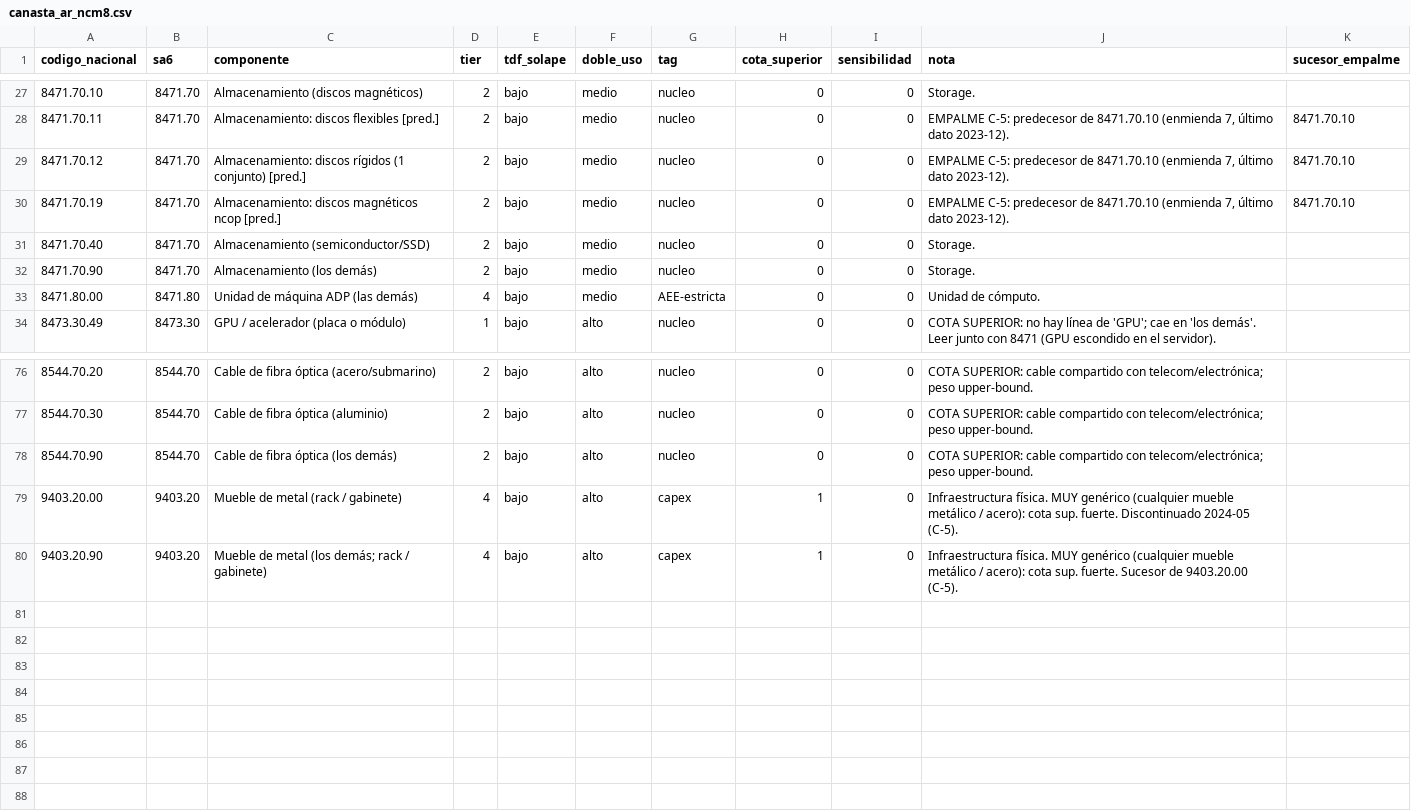
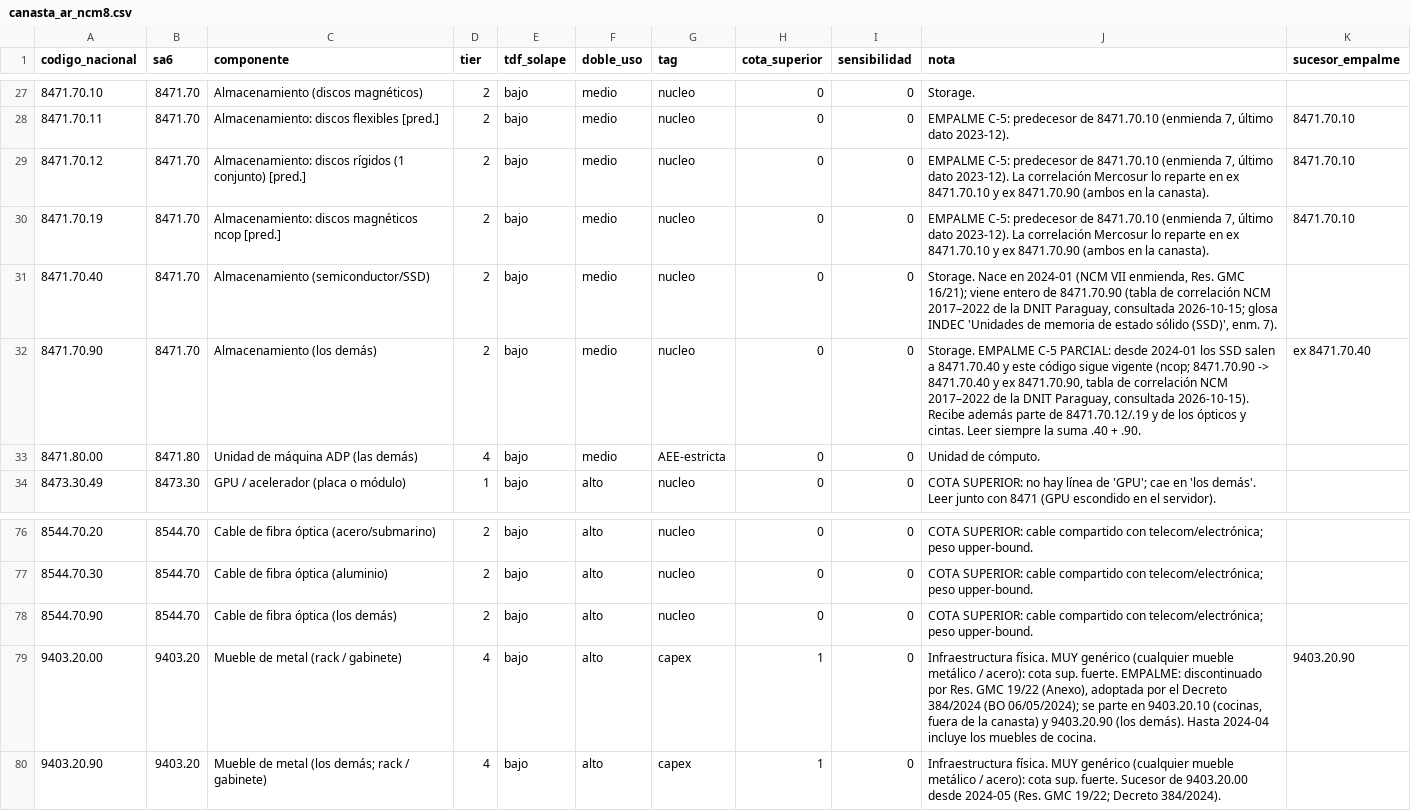
Before and after one commit to gbreard/cirtecal-dc-kit, a CSV file: config/canasta_ar_ncm8.csv, drawn as a sheet; only a part is shown, gaps mark what is left out.

```diff
--- a/config/canasta_ar_ncm8.csv
+++ b/config/canasta_ar_ncm8.csv
@@ -28,6 +28,6 @@ codigo_nacional,sa6,componente,tier,tdf_solape,doble_uso,tag,cota_superior,sensi
 8471.70.11,8471.70,Almacenamiento: discos flexibles [pred.],2,bajo,medio,nucleo,0,0,"EMPALME C-5: predecesor de 8471.70.10 (enmienda 7, último dato 2023-12).",8471.70.10
-8471.70.12,8471.70,Almacenamiento: discos rígidos (1 conjunto) [pred.],2,bajo,medio,nucleo,0,0,"EMPALME C-5: predecesor de 8471.70.10 (enmienda 7, último dato 2023-12).",8471.70.10
-8471.70.19,8471.70,Almacenamiento: discos magnéticos ncop [pred.],2,bajo,medio,nucleo,0,0,"EMPALME C-5: predecesor de 8471.70.10 (enmienda 7, último dato 2023-12).",8471.70.10
-8471.70.40,8471.70,Almacenamiento (semiconductor/SSD),2,bajo,medio,nucleo,0,0,Storage.,
-8471.70.90,8471.70,Almacenamiento (los demás),2,bajo,medio,nucleo,0,0,Storage.,
+8471.70.12,8471.70,Almacenamiento: discos rígidos (1 conjunto) [pred.],2,bajo,medio,nucleo,0,0,"EMPALME C-5: predecesor de 8471.70.10 (enmienda 7, último dato 2023-12). La correlación Mercosur lo reparte en ex 8471.70.10 y ex 8471.70.90 (ambos en la canasta).",8471.70.10
+8471.70.19,8471.70,Almacenamiento: discos magnéticos ncop [pred.],2,bajo,medio,nucleo,0,0,"EMPALME C-5: predecesor de 8471.70.10 (enmienda 7, último dato 2023-12). La correlación Mercosur lo reparte en ex 8471.70.10 y ex 8471.70.90 (ambos en la canasta).",8471.70.10
+8471.70.40,8471.70,Almacenamiento (semiconductor/SSD),2,bajo,medio,nucleo,0,0,"Storage. Nace en 2024-01 (NCM VII enmienda, Res. GMC 16/21); viene entero de 8471.70.90 (tabla de correlación NCM 2017–2022 de la DNIT Paraguay, consultada 2026-10-15; glosa INDEC 'Unidades de memoria de estado sólido (SSD)', enm. 7).",
+8471.70.90,8471.70,Almacenamiento (los demás),2,bajo,medio,nucleo,0,0,"Storage. EMPALME C-5 PARCIAL: desde 2024-01 los SSD salen a 8471.70.40 y este código sigue vigente (ncop; 8471.70.90 -> 8471.70.40 y ex 8471.70.90, tabla de correlación NCM 2017–2022 de la DNIT Paraguay, consultada 2026-10-15). Recibe además parte de 8471.70.12/.19 y de los ópticos y cintas. Leer siempre la suma .40 + .90.",ex 8471.70.40
 8471.80.00,8471.80,Unidad de máquina ADP (las demás),4,bajo,medio,AEE-estricta,0,0,Unidad de cómputo.,
@@ -78,3 +78,3 @@ codigo_nacional,sa6,componente,tier,tdf_solape,doble_uso,tag,cota_superior,sensi
 8544.70.90,8544.70,Cable de fibra óptica (los demás),2,bajo,alto,nucleo,0,0,COTA SUPERIOR: cable compartido con telecom/electrónica; peso upper-bound.,
-9403.20.00,9403.20,Mueble de metal (rack / gabinete),4,bajo,alto,capex,1,0,Infraestructura física. MUY genérico (cualquier mueble metálico / acero): cota sup. fuerte. Discontinuado 2024-05 (C-5).,
-9403.20.90,9403.20,Mueble de metal (los demás; rack / gabinete),4,bajo,alto,capex,1,0,Infraestructura física. MUY genérico (cualquier mueble metálico / acero): cota sup. fuerte. Sucesor de 9403.20.00 (C-5).,
+9403.20.00,9403.20,Mueble de metal (rack / gabinete),4,bajo,alto,capex,1,0,"Infraestructura física. MUY genérico (cualquier mueble metálico / acero): cota sup. fuerte. EMPALME: discontinuado por Res. GMC 19/22 (Anexo), adoptada por el Decreto 384/2024 (BO 06/05/2024); se parte en 9403.20.10 (cocinas, fuera de la canasta) y 9403.20.90 (los demás). Hasta 2024-04 incluye los muebles de cocina.",9403.20.90
+9403.20.90,9403.20,Mueble de metal (los demás; rack / gabinete),4,bajo,alto,capex,1,0,Infraestructura física. MUY genérico (cualquier mueble metálico / acero): cota sup. fuerte. Sucesor de 9403.20.00 desde 2024-05 (Res. GMC 19/22; Decreto 384/2024).,
```
Also changed, not shown: config/canasta_sa6.csv, ejemplo_ar/resultados/aduana_control_codigos.csv, 7 other files.
